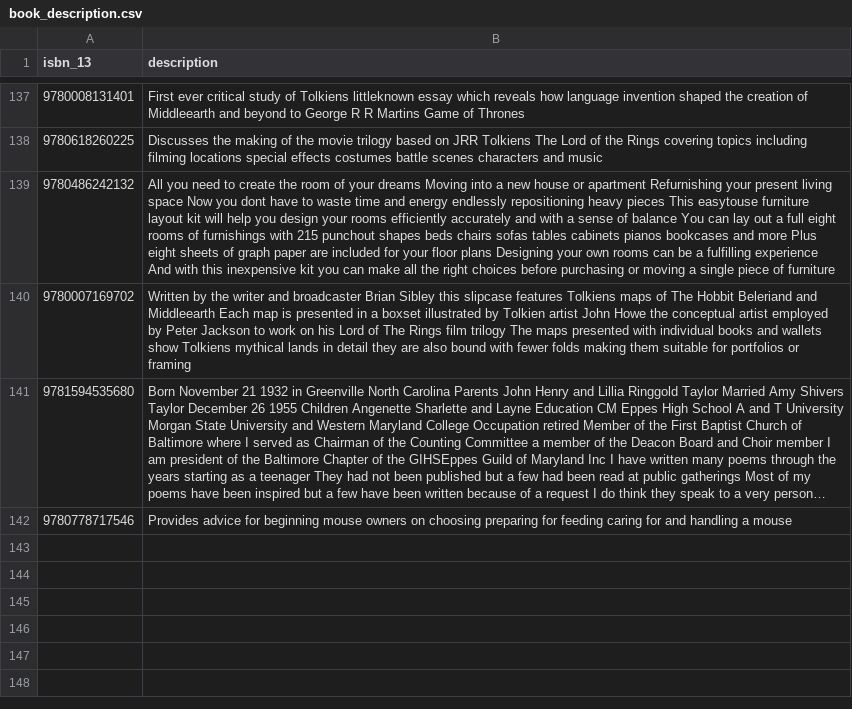
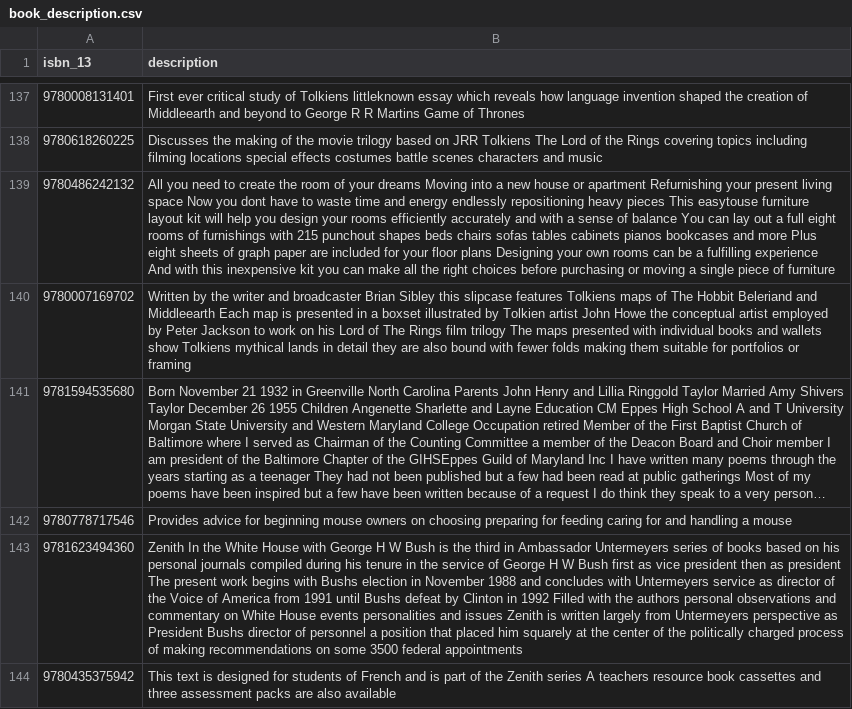
Before and after one commit to hajam09/booksystem, a CSV file: book_description.csv, drawn as a sheet; only a part is shown, gaps mark what is left out; long unchanged cells end in …; the diff covers the shown part only; the diff names each change by its address in the sheet, - before the commit and + after, or states it on an @@ line.

```diff
--- a/book_description.csv
+++ b/book_description.csv
+row 143: 9781623494360 | Zenith In the White House with George H W Bush is the third in Ambassador Untermeyers series of books based on his personal journals compiled during his tenure in the service of George H W Bush first as vice president then as president The present work begins with Bushs election in November 1988 and concludes with Untermeyers service as director of the Voice of America from 1991 until Bushs defeat by Clinton in 1992 Filled with the authors personal observations and commentary on White House events personalities and issues Zenith is written largely from Untermeyers perspective as President Bushs director of personnel a position that placed him squarely at the center of the politically charged process of making recommendations on some 3500 federal appointments
+row 144: 9780435375942 | This text is designed for students of French and is part of the Zenith series A teachers resource book cassettes and three assessment packs are also available
```
Also changed, not shown: 2 added rows elsewhere in this file, book_info.csv, book_rating.csv, 3 other files.
